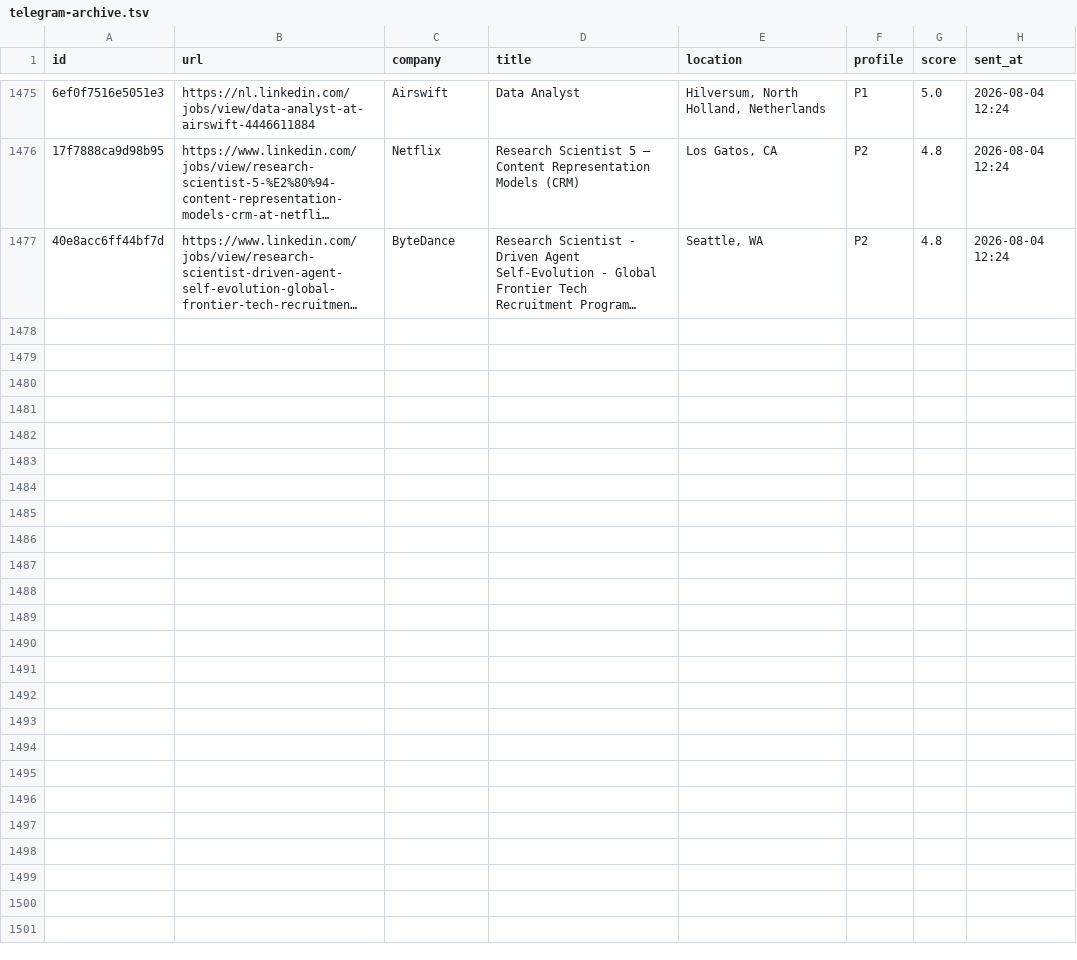
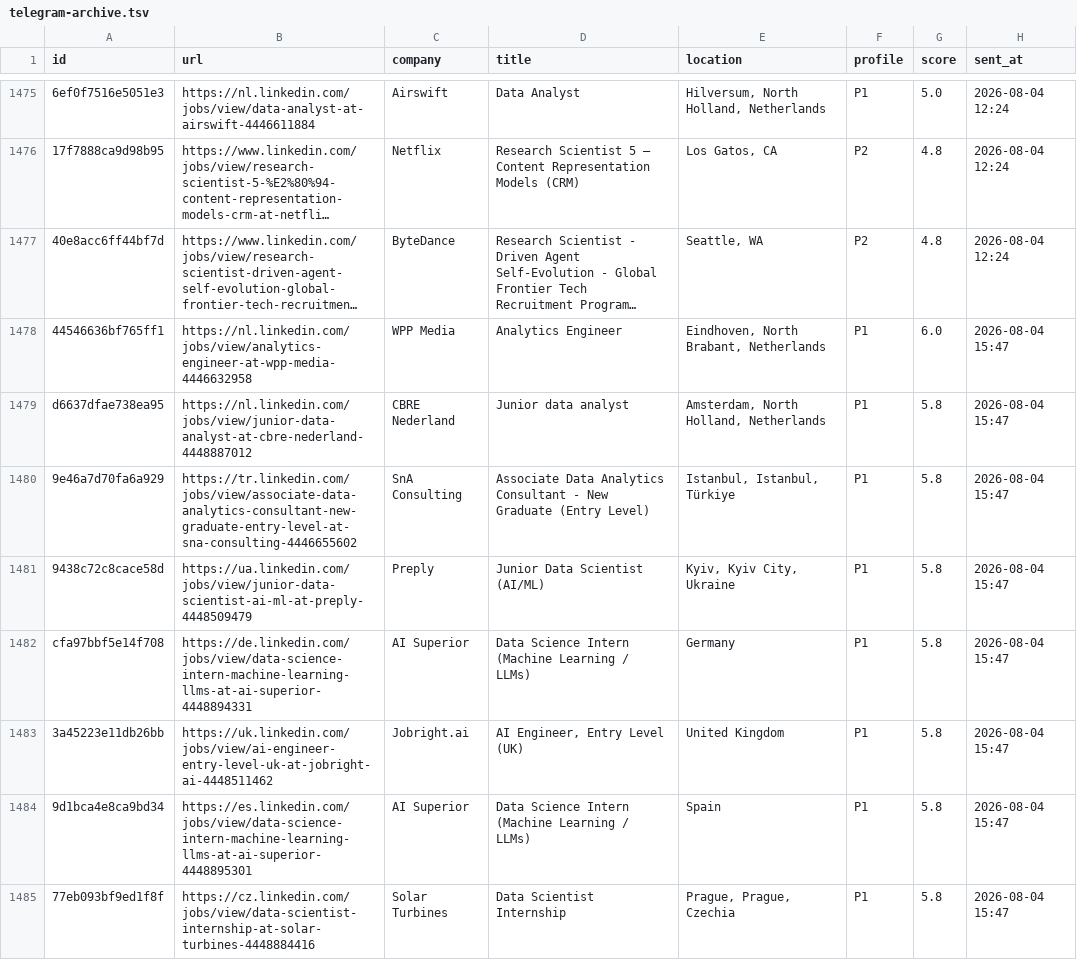
Before and after one commit to semihalperdundar/career-ops-agent, a TSV file: data/telegram-archive.tsv, drawn as a sheet; only a part is shown, gaps mark what is left out; long unchanged cells end in …; the diff covers the shown part only; the diff names each change by its address in the sheet, - before the commit and + after, or states it on an @@ line.

```diff
--- a/data/telegram-archive.tsv
+++ b/data/telegram-archive.tsv
+row 1478: 44546636bf765ff1 | https://nl.linkedin.com/jobs/view/analytics-engineer-at-wpp-media-4446632958 | WPP Media | Analytics Engineer | Eindhoven, North Brabant, Netherlands | P1 | 6.0 | 2026-08-04 15:47
+row 1479: d6637dfae738ea95 | https://nl.linkedin.com/jobs/view/junior-data-analyst-at-cbre-nederland-4448887012 | CBRE Nederland | Junior data analyst | Amsterdam, North Holland, Netherlands | P1 | 5.8 | 2026-08-04 15:47
+row 1480: 9e46a7d70fa6a929 | https://tr.linkedin.com/jobs/view/associate-data-analytics-consultant-new-graduate-entry-level-at-sna-consulting-4446655602 | SnA Consulting | Associate Data Analytics Consultant - New Graduate (Entry Level) | Istanbul, Istanbul, Türkiye | P1 | 5.8 | 2026-08-04 15:47
+row 1481: 9438c72c8cace58d | https://ua.linkedin.com/jobs/view/junior-data-scientist-ai-ml-at-preply-4448509479 | Preply | Junior Data Scientist (AI/ML) | Kyiv, Kyiv City, Ukraine | P1 | 5.8 | 2026-08-04 15:47
+row 1482: cfa97bbf5e14f708 | https://de.linkedin.com/jobs/view/data-science-intern-machine-learning-llms-at-ai-superior-4448894331 | AI Superior | Data Science Intern (Machine Learning / LLMs) | Germany | P1 | 5.8 | 2026-08-04 15:47
+row 1483: 3a45223e11db26bb | https://uk.linkedin.com/jobs/view/ai-engineer-entry-level-uk-at-jobright-ai-4448511462 | Jobright.ai | AI Engineer, Entry Level (UK) | United Kingdom | P1 | 5.8 | 2026-08-04 15:47
+row 1484: 9d1bca4e8ca9bd34 | https://es.linkedin.com/jobs/view/data-science-intern-machine-learning-llms-at-ai-superior-4448895301 | AI Superior | Data Science Intern (Machine Learning / LLMs) | Spain | P1 | 5.8 | 2026-08-04 15:47
+row 1485: 77eb093bf9ed1f8f | https://cz.linkedin.com/jobs/view/data-scientist-internship-at-solar-turbines-4448884416 | Solar Turbines | Data Scientist Internship | Prague, Prague, Czechia | P1 | 5.8 | 2026-08-04 15:47
```
Also changed, not shown: 7 added rows elsewhere in this file, data/telegram-sent.tsv, 1 other file.
